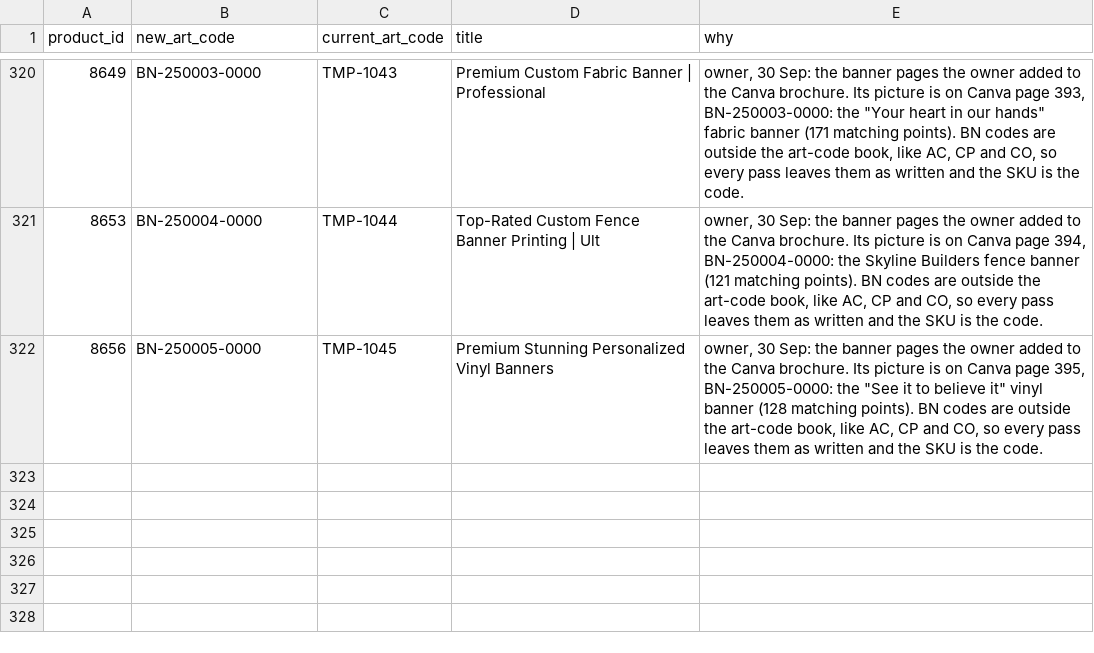
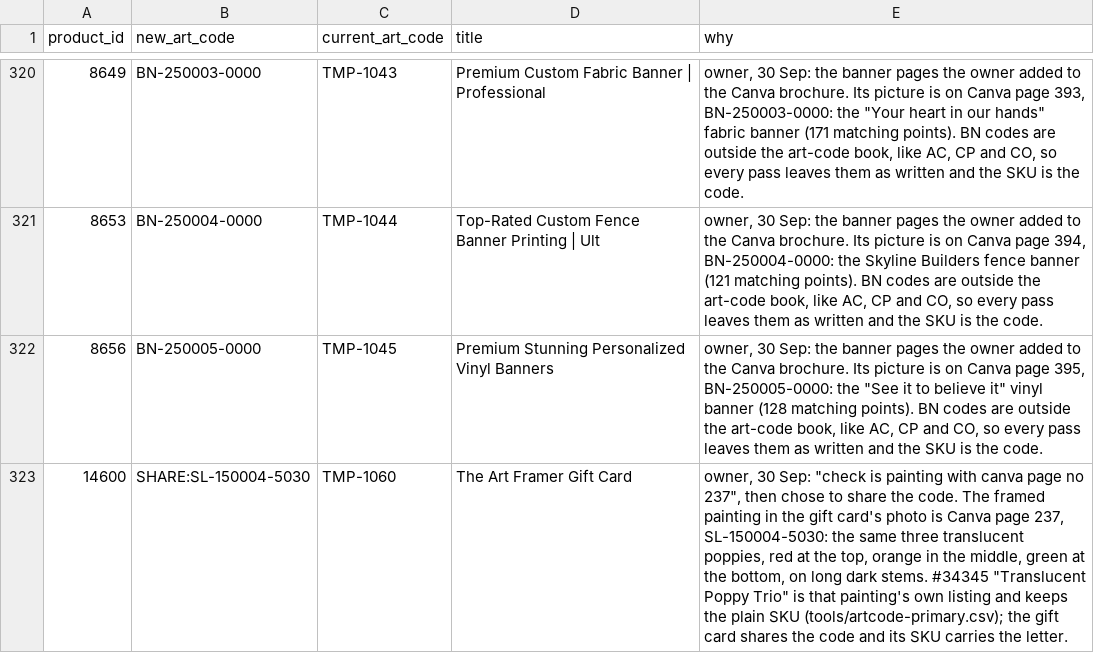
Before and after one commit to theartframer136-glitch/postero-child, a CSV file: tools/artcode-corrections.csv, drawn as a sheet; only a part is shown, gaps mark what is left out; the diff names each change by its address in the sheet, - before the commit and + after, or states it on an @@ line.

```diff
--- a/tools/artcode-corrections.csv
+++ b/tools/artcode-corrections.csv
+row 323: 14600 | SHARE:SL-150004-5030 | TMP-1060 | The Art Framer Gift Card | owner, 30 Sep: "check is painting with canva page no 237", then chose to share the code. The framed painting in the gift card's photo is Canva page 237, SL-150004-5030: the same three translucent poppies, red at the top, orange in the middle, green at the bottom, on long dark stems. #34345 "Translucent Poppy Trio" is that painting's own listing and keeps the plain SKU (tools/artcode-primary.csv); the gift card shares the code and its SKU carries the letter.
```
Also changed, not shown: tools/artcode-primary.csv, 1 other file.
